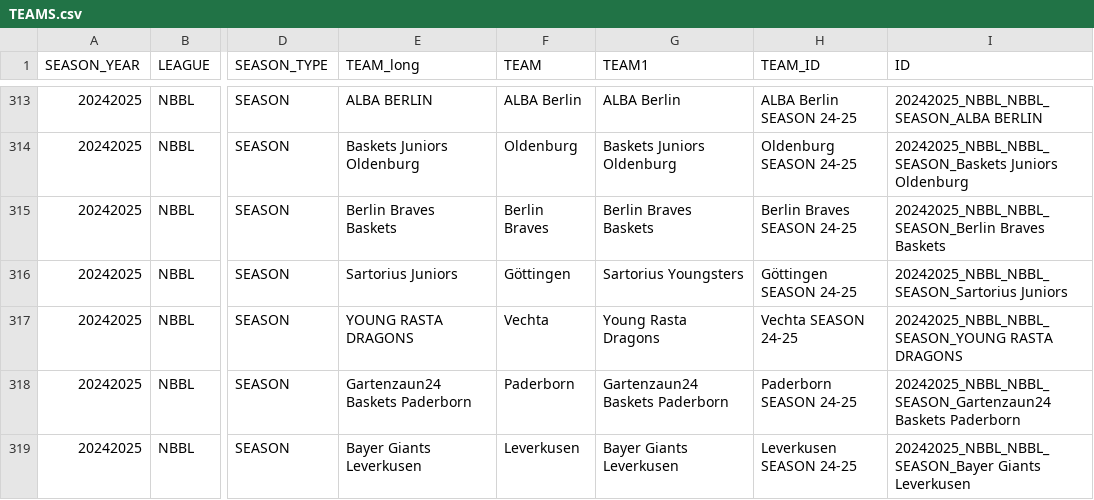
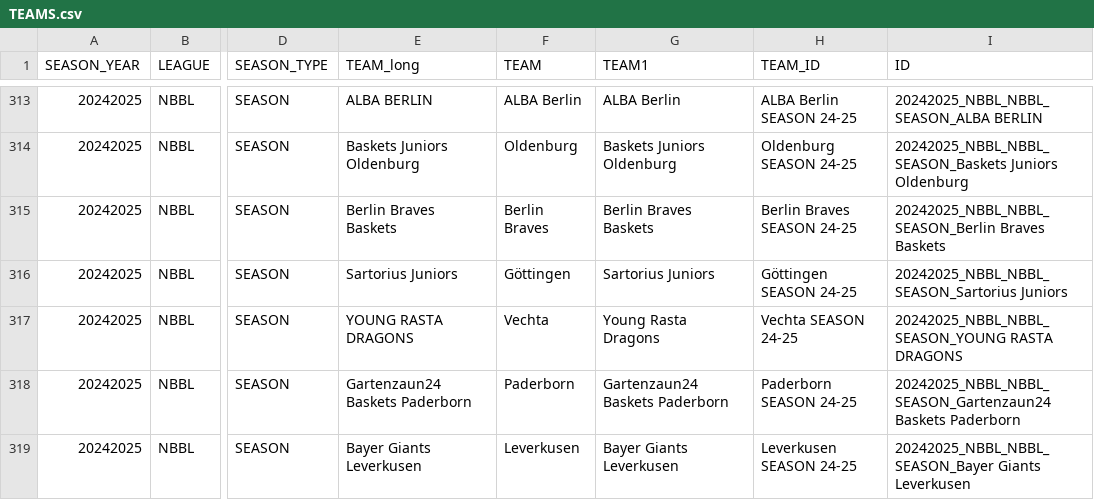
Before and after one commit to Lurppi/basketball-stats, a CSV file: backend/data/TEAMS.csv, drawn as a sheet; only a part is shown, gaps mark what is left out; the diff covers the shown part only; the diff names each change by its address in the sheet, - before the commit and + after, or states it on an @@ line.

```diff
--- a/backend/data/TEAMS.csv
+++ b/backend/data/TEAMS.csv
-G316 (TEAM1): Sartorius Youngsters
+G316 (TEAM1): Sartorius Juniors
```
Also changed, not shown: 16 edited cells elsewhere in this file.
